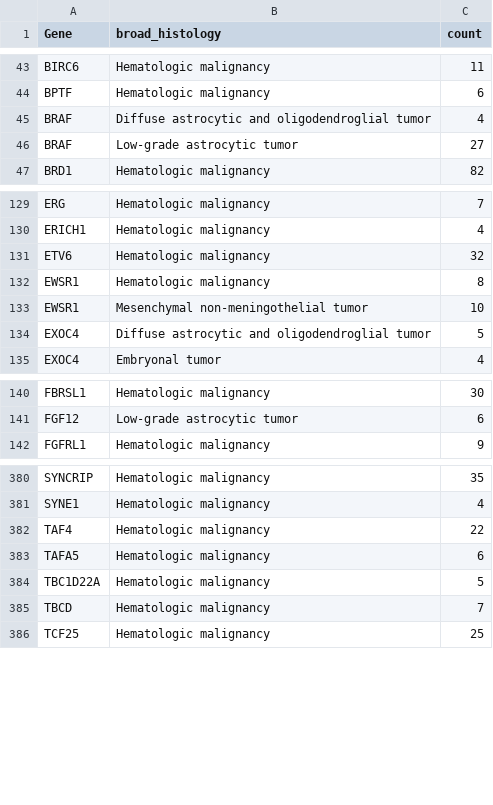
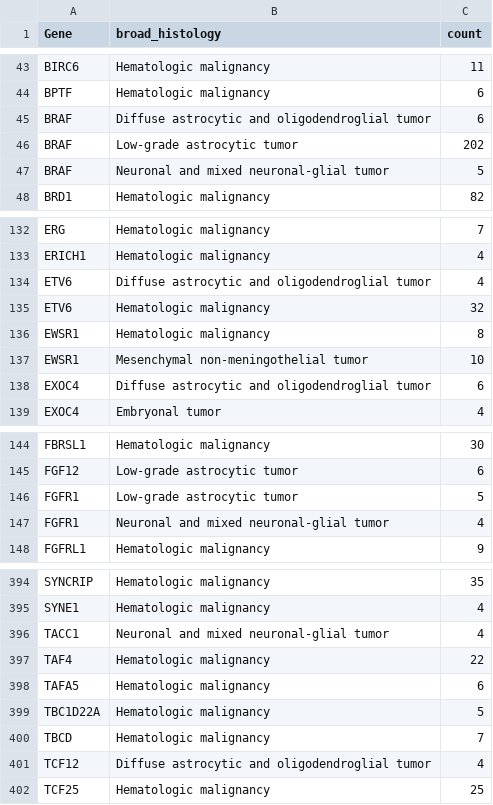
Before and after one commit to rokitalab/OpenPedCan-analysis, a TSV file: analyses/fusion_filtering/results/fusion-recurrently-fused-genes-bygroup.tsv, drawn as a sheet; only a part is shown, gaps mark what is left out; the diff covers the shown part only.

```diff
--- a/analyses/fusion_filtering/results/fusion-recurrently-fused-genes-bygroup.tsv
+++ b/analyses/fusion_filtering/results/fusion-recurrently-fused-genes-bygroup.tsv
@@ -44,4 +44,5 @@ BIRC6	Hematologic malignancy	11
 BPTF	Hematologic malignancy	6
-BRAF	Diffuse astrocytic and oligodendroglial tumor	4
-BRAF	Low-grade astrocytic tumor	27
+BRAF	Diffuse astrocytic and oligodendroglial tumor	6
+BRAF	Low-grade astrocytic tumor	202
+BRAF	Neuronal and mixed neuronal-glial tumor	5
 BRD1	Hematologic malignancy	82
@@ -130,2 +133,3 @@ ERG	Hematologic malignancy	7
 ERICH1	Hematologic malignancy	4
+ETV6	Diffuse astrocytic and oligodendroglial tumor	4
 ETV6	Hematologic malignancy	32
@@ -133,3 +137,3 @@ EWSR1	Hematologic malignancy	8
 EWSR1	Mesenchymal non-meningothelial tumor	10
-EXOC4	Diffuse astrocytic and oligodendroglial tumor	5
+EXOC4	Diffuse astrocytic and oligodendroglial tumor	6
 EXOC4	Embryonal tumor	4
@@ -141,2 +145,4 @@ FBRSL1	Hematologic malignancy	30
 FGF12	Low-grade astrocytic tumor	6
+FGFR1	Low-grade astrocytic tumor	5
+FGFR1	Neuronal and mixed neuronal-glial tumor	4
 FGFRL1	Hematologic malignancy	9
@@ -381,2 +395,3 @@ SYNCRIP	Hematologic malignancy	35
 SYNE1	Hematologic malignancy	4
+TACC1	Neuronal and mixed neuronal-glial tumor	4
 TAF4	Hematologic malignancy	22
@@ -385,2 +400,3 @@ TBC1D22A	Hematologic malignancy	5
 TBCD	Hematologic malignancy	7
+TCF12	Diffuse astrocytic and oligodendroglial tumor	4
 TCF25	Hematologic malignancy	25
```
Also changed, not shown: 10 added rows and 10 edited cells elsewhere in this file, analyses/fusion_filtering/results/fusion-recurrent-fusion-bygroup.tsv, analyses/independent-samples/results/independent-specimens.rnaseq.primary-plus-pre-release.tsv, 18 other files.
